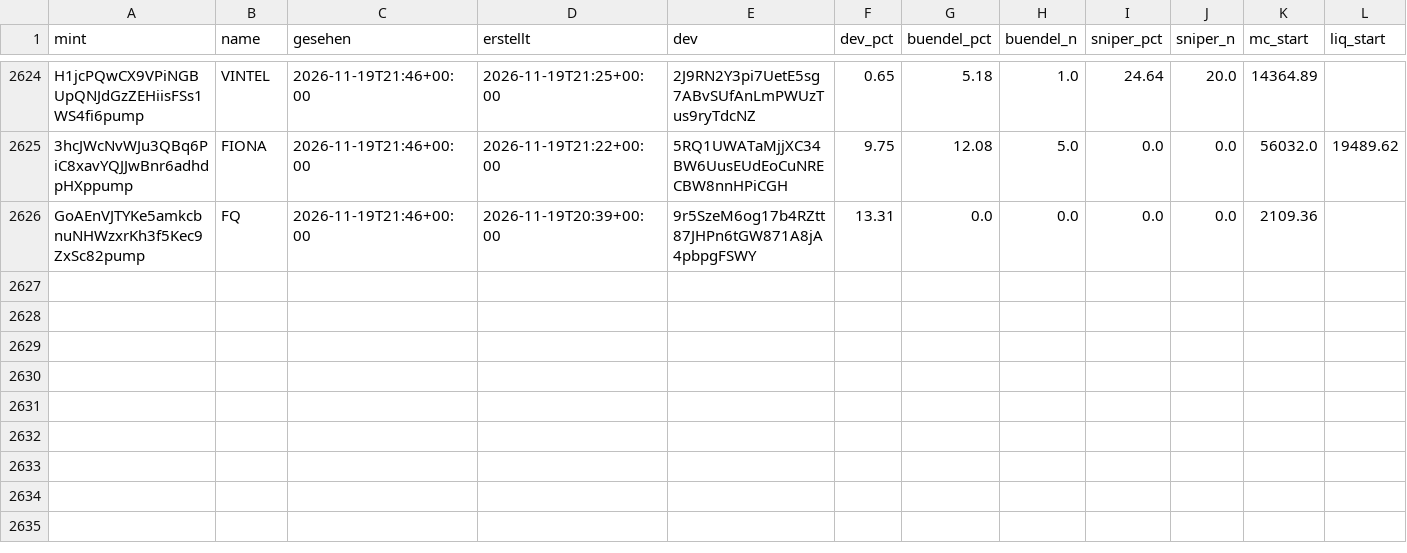
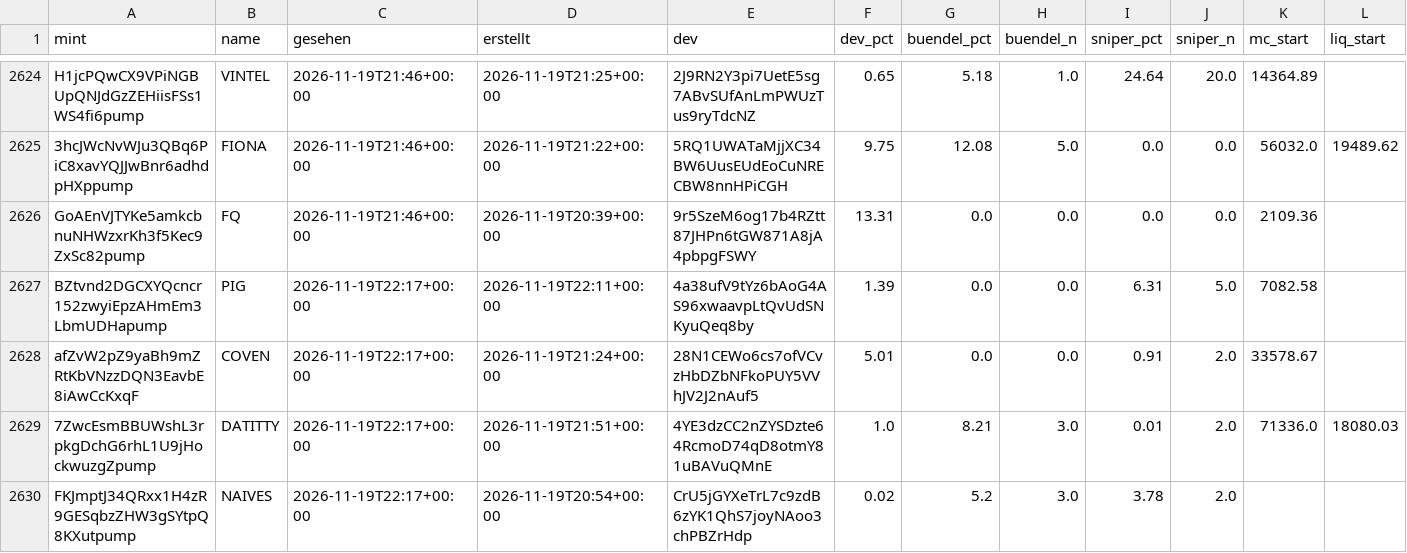
Before and after one commit to tobzwil89/insider, a CSV file: daten/wale/memecoins.csv, drawn as a sheet; only a part is shown, gaps mark what is left out; rows hold the shown columns only; the diff covers the shown part only; the diff names each change by its address in the sheet, - before the commit and + after, or states it on an @@ line.

```diff
--- a/daten/wale/memecoins.csv
+++ b/daten/wale/memecoins.csv
+row 2627: BZtvnd2DGCXYQcncr152zwyiEpzAHmEm3LbmUDHapump | PIG | 2026-11-19T22:17+00:00 | 2026-11-19T22:11+00:00 | 4a38ufV9tYz6bAoG4AS96xwaavpLtQvUdSNKyuQeq8by | 1.39 | 0.0 | 0.0 | 6.31 | 5.0 | 7082.58
+row 2628: afZvW2pZ9yaBh9mZRtKbVNzzDQN3EavbE8iAwCcKxqF | COVEN | 2026-11-19T22:17+00:00 | 2026-11-19T21:24+00:00 | 28N1CEWo6cs7ofVCvzHbDZbNFkoPUY5VVhJV2J2nAuf5 | 5.01 | 0.0 | 0.0 | 0.91 | 2.0 | 33578.67
+row 2629: 7ZwcEsmBBUWshL3rpkgDchG6rhL1U9jHockwuzgZpump | DATITTY | 2026-11-19T22:17+00:00 | 2026-11-19T21:51+00:00 | 4YE3dzCC2nZYSDzte64RcmoD74qD8otmY81uBAVuQMnE | 1.0 | 8.21 | 3.0 | 0.01 | 2.0 | 71336.0 | 18080.03
+row 2630: FKJmptJ34QRxx1H4zR9GESqbzZHW3gSYtpQ8KXutpump | NAIVES | 2026-11-19T22:17+00:00 | 2026-11-19T20:54+00:00 | CrU5jGYXeTrL7c9zdB6zYK1QhS7joyNAoo3chPBZrHdp | 0.02 | 5.2 | 3.0 | 3.78 | 2.0
```
Also changed, not shown: 3 added rows and 10 edited cells elsewhere in this file, daten/wale/tagesfluss.csv, 2 other files.
